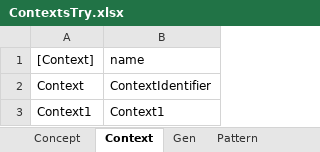
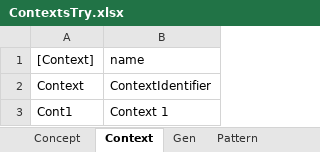
Before and after one commit to AmpersandTarski/Ampersand, an Excel workbook: AmpersandData/FormalAmpersand/ContextsTry.xlsx, sheet Context, drawn as a sheet; values as stored, in another font and other column widths than the file's, no borders; the diff names each change by its address in the sheet, - before the commit and + after, or states it on an @@ line.

Commit message:
Activate Contexts and synchronize FormalAmpersand with meatgrinder

```diff
--- a/AmpersandData/FormalAmpersand/ContextsTry.xlsx (sheet Context)
+++ b/AmpersandData/FormalAmpersand/ContextsTry.xlsx (sheet Context)
-A3 ([Context]): Context1
+A3 ([Context]): Cont1
-B3 (name): Context1
+B3 (name): Context 1
```
Also changed, not shown: sheet Pattern, sheet uses, sheet Relation, sheet Concept, sheet Rule, sheet Signature, other sheet tabs, 8 other files.
